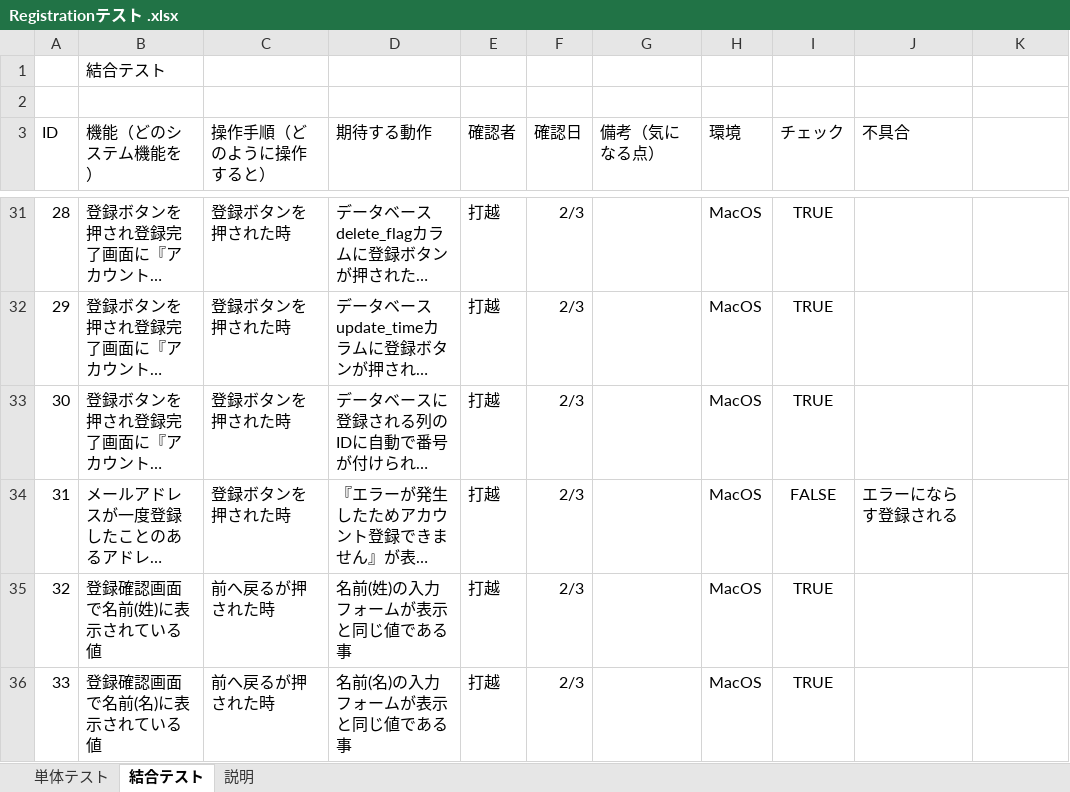
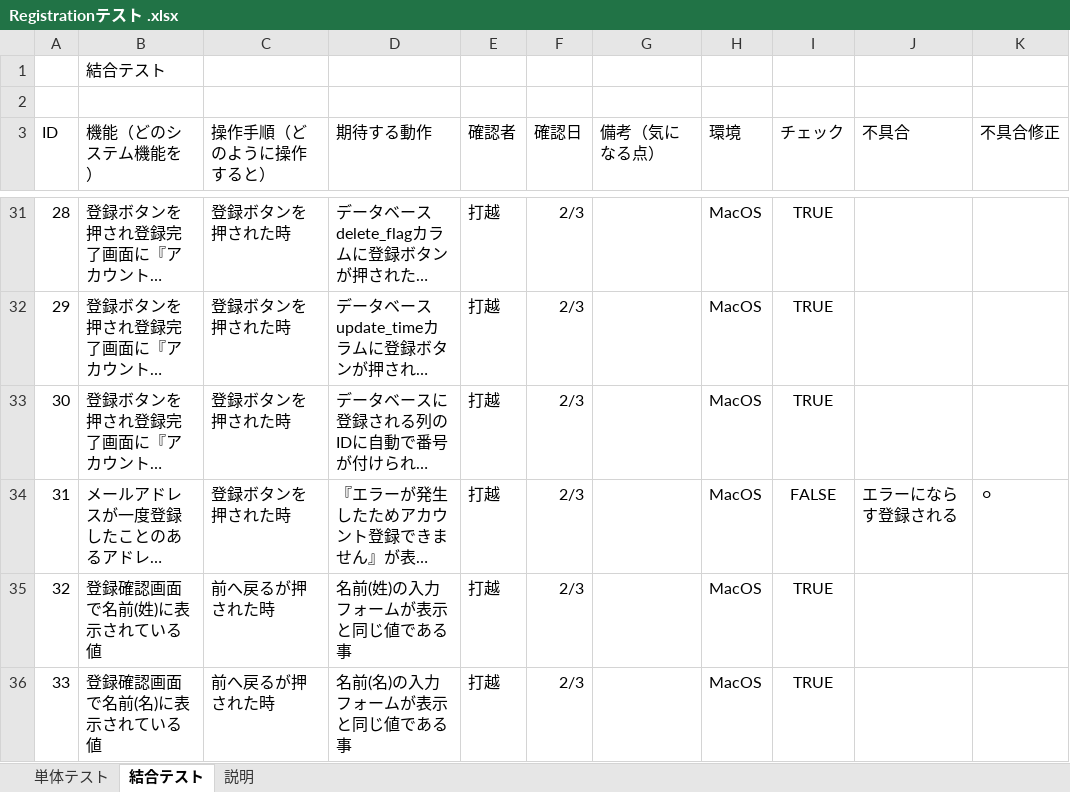
Before and after one commit to uchikosi/Registration, an Excel workbook: 資料/Registrationテスト .xlsx, sheet 結合テスト, drawn as a sheet; only a part is shown, gaps mark what is left out; long unchanged cells end in …; values as stored, in another font and other column widths than the file's, no borders; charts and pictures not drawn; the diff covers the shown part only; the diff names each change by its address in the sheet, - before the commit and + after, or states it on an @@ line.

```diff
--- a/資料/Registrationテスト .xlsx (sheet 結合テスト)
+++ b/資料/Registrationテスト .xlsx (sheet 結合テスト)
-K3: (empty)
+K3: 不具合修正
-K34 (不具合修正): (empty)
+K34 (不具合修正): ⚪
```
Also changed, not shown: 37 removed rows elsewhere in this sheet, sheet 単体テスト, 2 other files.
